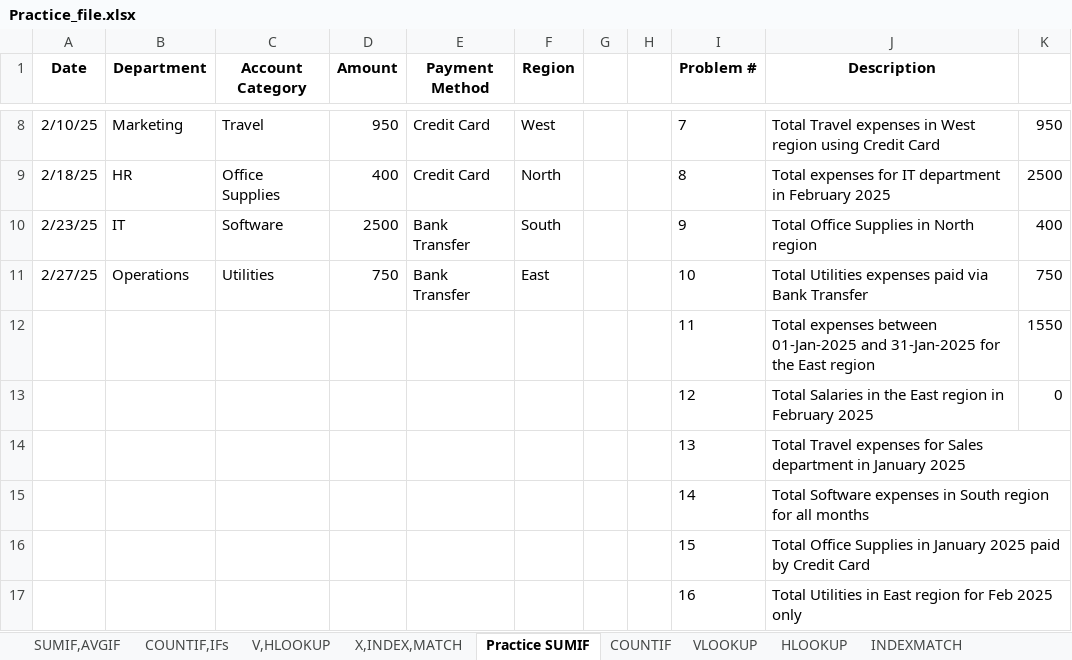
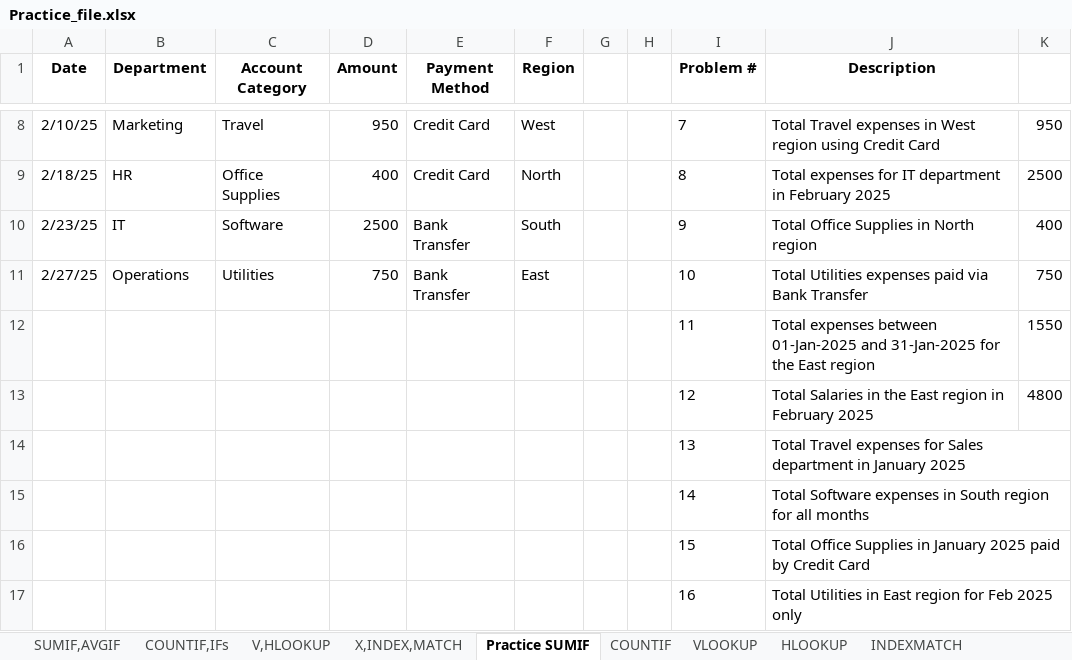
Before and after one commit to shiva3994/Excel_Practice, an Excel workbook: Practice_file.xlsx, sheet Practice SUMIF, drawn as a sheet; only a part is shown, gaps mark what is left out; values as stored, in another font and other column widths than the file's, no borders; the diff names each change by its address in the sheet, - before the commit and + after, or states it on an @@ line.

Commit message:
Update Practice_file.xlsx

```diff
--- a/Practice_file.xlsx (sheet Practice SUMIF)
+++ b/Practice_file.xlsx (sheet Practice SUMIF)
-K13: 0
+K13: 4800
```
